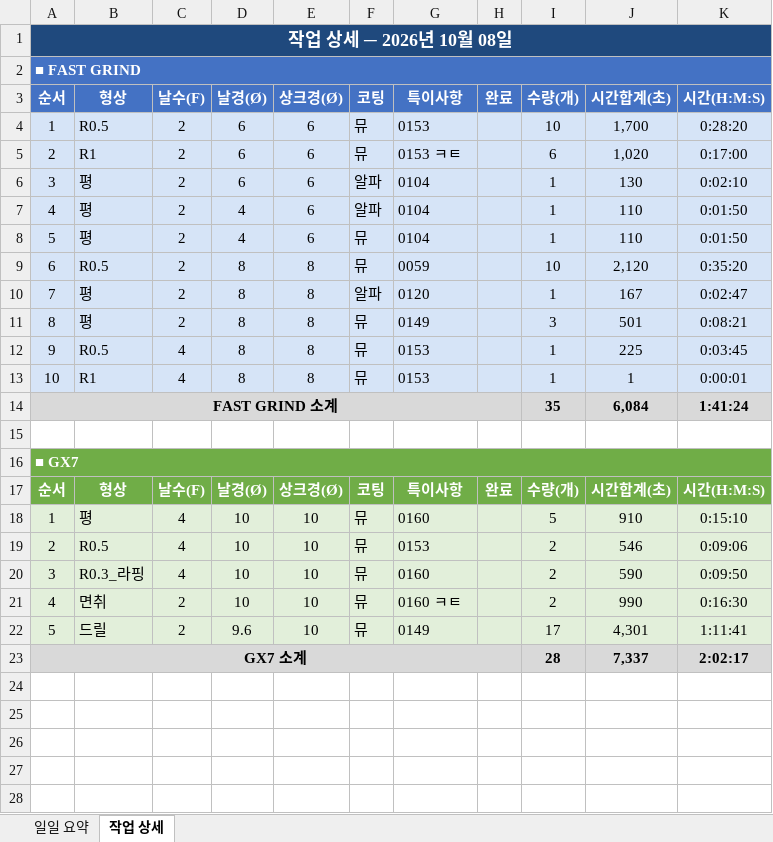
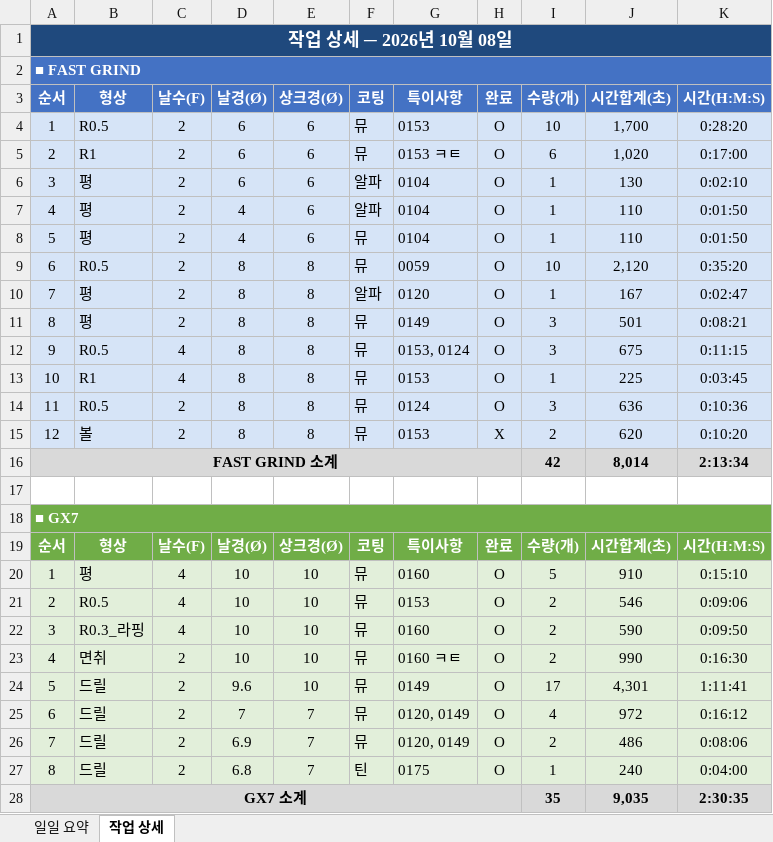
Before and after one commit to HanKyungJun/koreatooling-portal, an Excel workbook: wiki/reports/daily/2026-10-08_일일보고.xlsx, sheet 작업 상세, drawn as a sheet; values as stored, in another font and other column widths than the file's, no borders; addresses are those after the commit; the diff names each change by its address in the sheet, - before the commit and + after, or states it on an @@ line.

Commit message:
update: 2026-10-08 16:54

```diff
--- a/wiki/reports/daily/2026-10-08_일일보고.xlsx (sheet 작업 상세)
+++ b/wiki/reports/daily/2026-10-08_일일보고.xlsx (sheet 작업 상세)
-H4:H13: (empty)
+H4:H13: O
-G12: 0153
+G12: 0153, 0124
-I12: 1
+I12: 3
-J12: 225
+J12: 675
-K12: 0:03:45
+K12: 0:11:15
-J13: 1
+J13: 225
-K13: 0:00:01
+K13: 0:03:45
+row 14: 11 | R0.5 | 2 | 8 | 8 | 뮤 | 0124 | O | 3 | 636 | 0:10:36
+row 15: 12 | 볼 | 2 | 8 | 8 | 뮤 | 0153 | X | 2 | 620 | 0:10:20
-I16: 35
+I16: 42
-J16: 6,084
+J16: 8,014
-K16: 1:41:24
+K16: 2:13:34
-H20:H24: (empty)
+H20:H24: O
+row 25: 6 | 드릴 | 2 | 7 | 7 | 뮤 | 0120, 0149 | O | 4 | 972 | 0:16:12
+row 26: 7 | 드릴 | 2 | 6.9 | 7 | 뮤 | 0120, 0149 | O | 2 | 486 | 0:08:06
+row 27: 8 | 드릴 | 2 | 6.8 | 7 | 틴 | 0175 | O | 1 | 240 | 0:04:00
-I28: 28
+I28: 35
-J28: 7,337
+J28: 9,035
-K28: 2:02:17
+K28: 2:30:35
```
Also changed, not shown: sheet 일일 요약.
